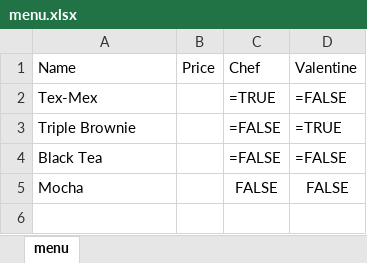
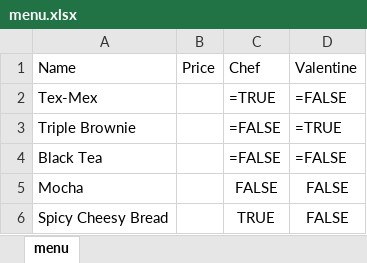
Before and after one commit to 230206-UiPath-BNYM/Catherine-Schiber-Code, an Excel workbook: week2/MyMenu/menu.xlsx, sheet menu, drawn as a sheet; values as stored, in another font and other column widths than the file's, no borders; formulas without a stored value are shown as written; the diff names each change by its address in the sheet, - before the commit and + after, or states it on an @@ line.

Commit message:
Finished menu

```diff
--- a/week2/MyMenu/menu.xlsx (sheet menu)
+++ b/week2/MyMenu/menu.xlsx (sheet menu)
+row 6: Spicy Cheesy Bread |  | TRUE | FALSE
```
Also changed, not shown: 2 other files.
